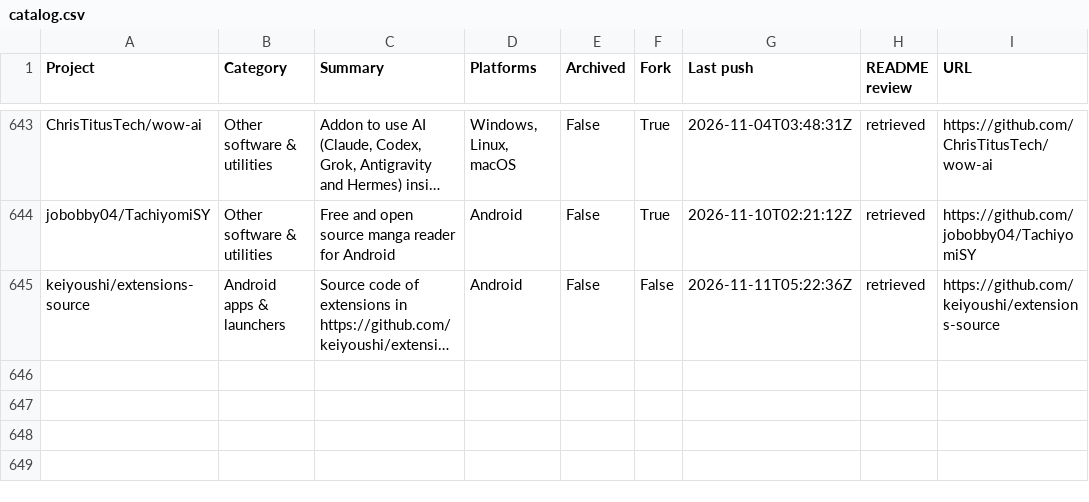
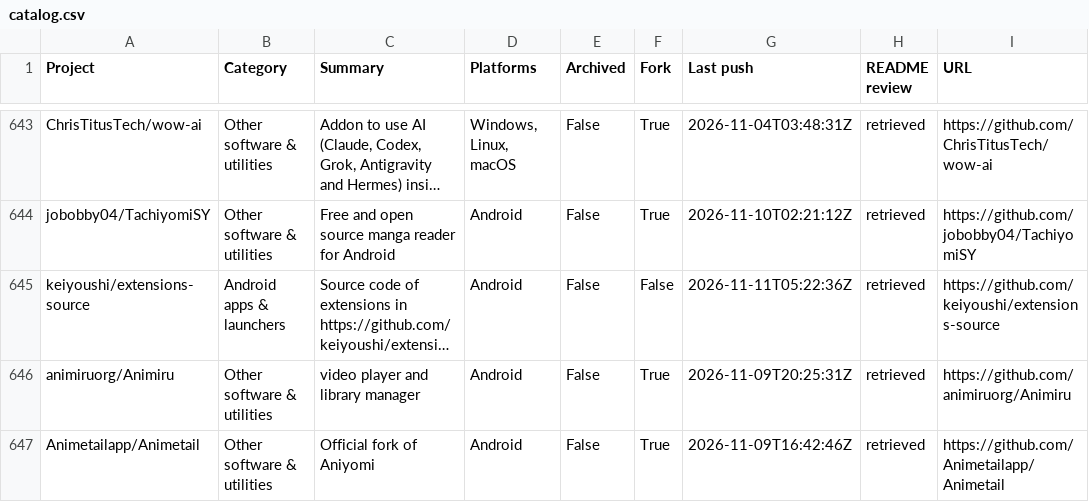
Before and after one commit to chunma-san/awesome-toolbox, a CSV file: catalog.csv, drawn as a sheet; only a part is shown, gaps mark what is left out; long unchanged cells end in …; the diff names each change by its address in the sheet, - before the commit and + after, or states it on an @@ line.

Commit message:
Synchronize generated public project data

```diff
--- a/catalog.csv
+++ b/catalog.csv
+row 646: animiruorg/Animiru | Other software & utilities | video player and library manager | Android | False | True | 2026-11-09T20:25:31Z | retrieved | https://github.com/animiruorg/Animiru
+row 647: Animetailapp/Animetail | Other software & utilities | Official fork of Aniyomi | Android | False | True | 2026-11-09T16:42:46Z | retrieved | https://github.com/Animetailapp/Animetail
```
Also changed, not shown: 3 other files.
